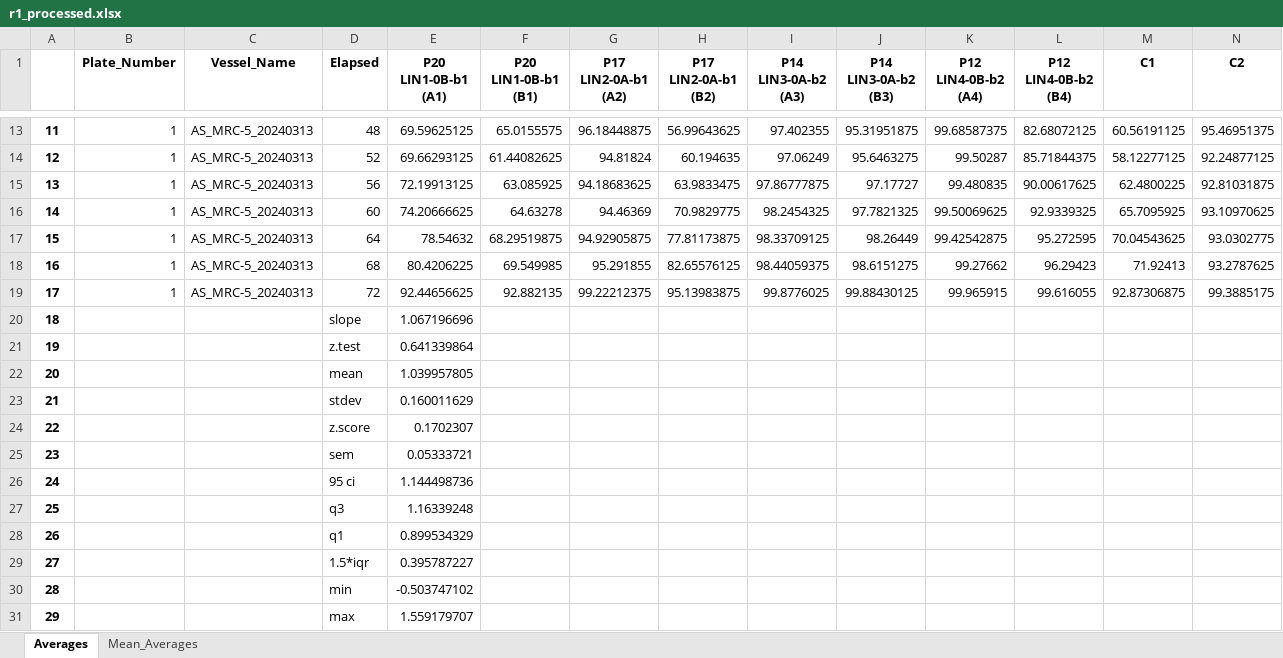
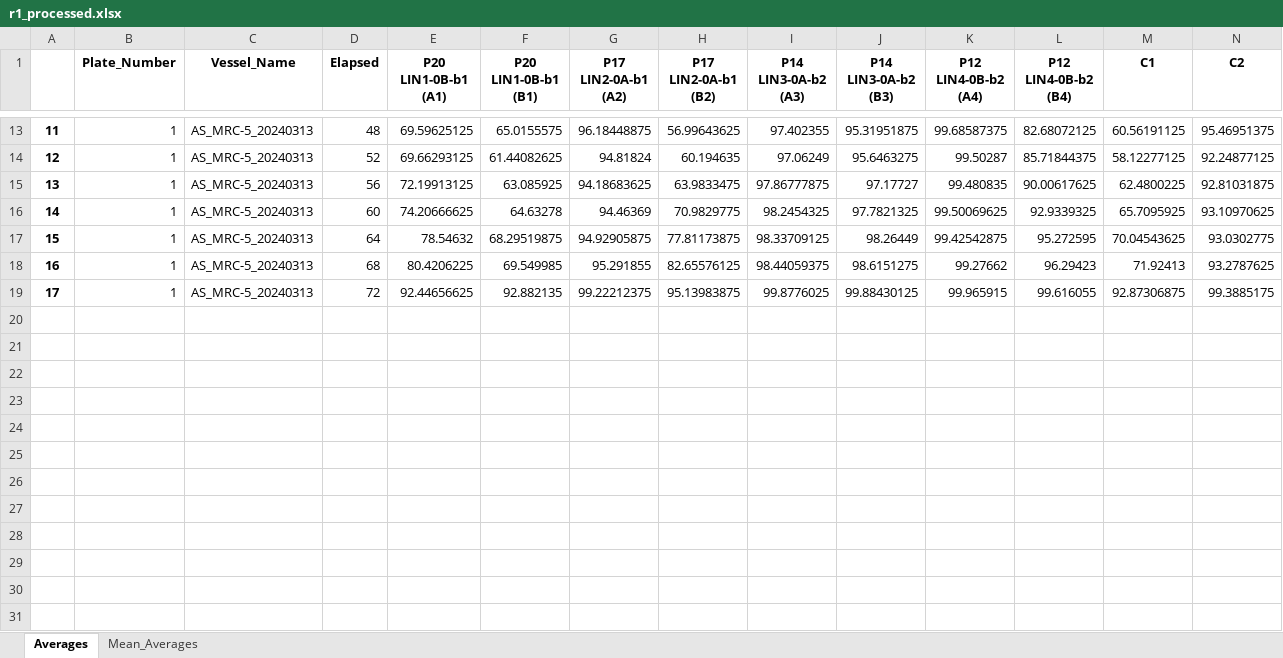
Before and after one commit to allielas/HTP_fibroblasts_mitolyso, an Excel workbook: proliferation_growth_curves/Incucyte_sheets/processed/r1_processed.xlsx, sheet Averages, drawn as a sheet; only a part is shown, gaps mark what is left out; values as stored, in another font and other column widths than the file's, no borders; rows hold the shown columns only; the diff names each change by its address in the sheet, - before the commit and + after, or states it on an @@ line.

```diff
--- a/proliferation_growth_curves/Incucyte_sheets/processed/r1_processed.xlsx (sheet Averages)
+++ b/proliferation_growth_curves/Incucyte_sheets/processed/r1_processed.xlsx (sheet Averages)
-row 20: 18 |  |  | slope | 1.067196696
-row 21: 19 |  |  | z.test | 0.641339864
-row 22: 20 |  |  | mean | 1.039957805
-row 23: 21 |  |  | stdev | 0.160011629
-row 24: 22 |  |  | z.score | 0.1702307
-row 25: 23 |  |  | sem | 0.05333721
-row 26: 24 |  |  | 95 ci | 1.144498736
-row 27: 25 |  |  | q3 | 1.16339248
-row 28: 26 |  |  | q1 | 0.899534329
-row 29: 27 |  |  | 1.5*iqr | 0.395787227
-row 30: 28 |  |  | min | -0.503747102
-row 31: 29 |  |  | max | 1.559179707
```
Also changed, not shown: sheet Mean_Averages, proliferation_growth_curves/Incucyte_sheets/processed/r2_processed.xlsx, proliferation_growth_curves/Incucyte_sheets/processed/r3_processed.xlsx, 14 other files.
